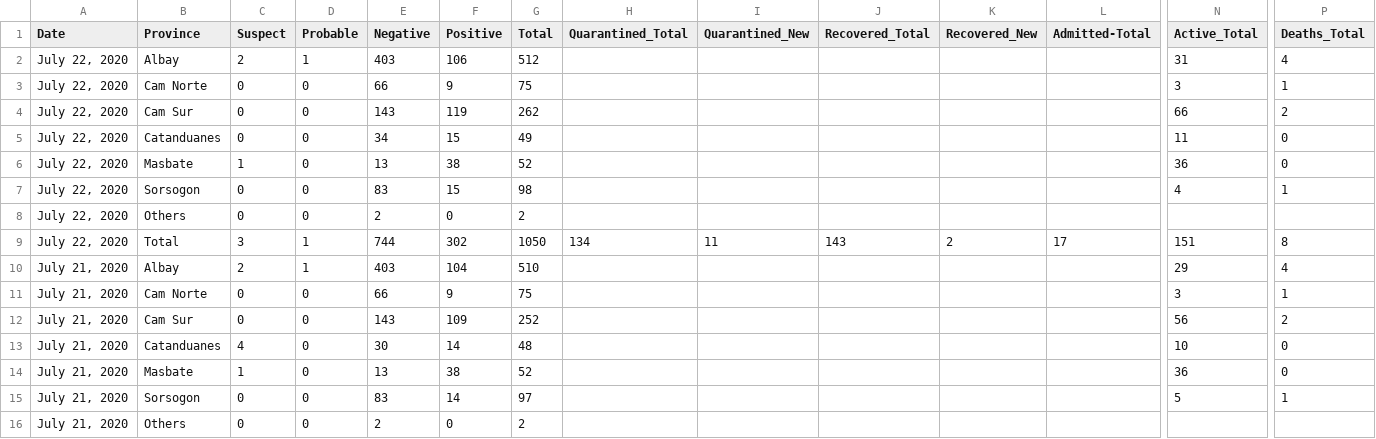
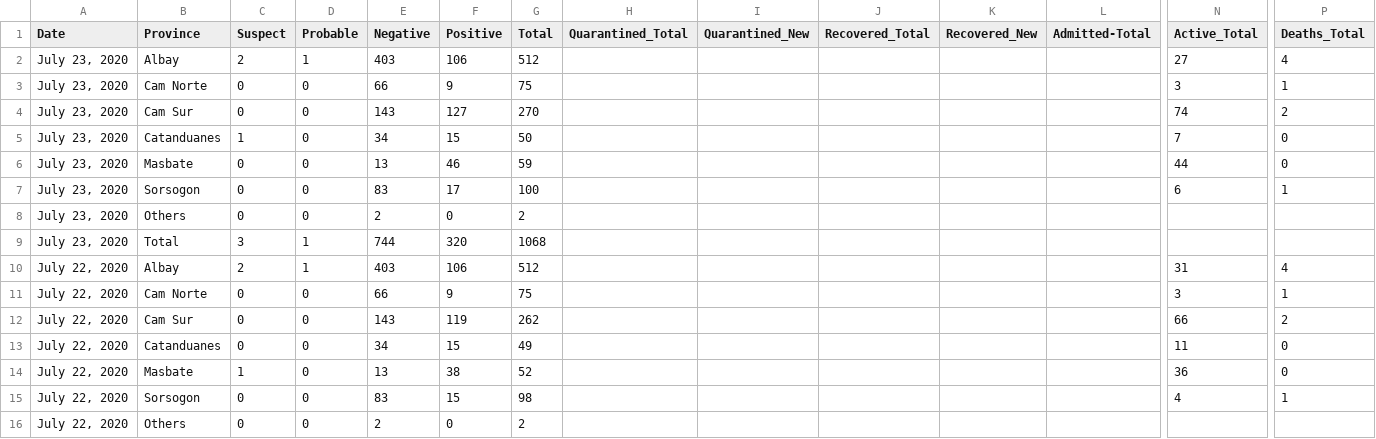
Before and after one commit to jmbangate/jmbangate.github.io, a CSV file: covid/BicolR5cases.csv, drawn as a sheet; only a part is shown, gaps mark what is left out; the shorter side is filled out with more unchanged rows; rows hold the shown columns only; the diff names each change by its address in the sheet, - before the commit and + after, or states it on an @@ line.

```diff
--- a/covid/BicolR5cases.csv
+++ b/covid/BicolR5cases.csv
+row 2: July 23, 2020 | Albay | 2 | 1 | 403 | 106 | 512 |  |  |  |  |  | 27 | 4
+row 3: July 23, 2020 | Cam Norte | 0 | 0 | 66 | 9 | 75 |  |  |  |  |  | 3 | 1
+row 4: July 23, 2020 | Cam Sur | 0 | 0 | 143 | 127 | 270 |  |  |  |  |  | 74 | 2
+row 5: July 23, 2020 | Catanduanes | 1 | 0 | 34 | 15 | 50 |  |  |  |  |  | 7 | 0
+row 6: July 23, 2020 | Masbate | 0 | 0 | 13 | 46 | 59 |  |  |  |  |  | 44 | 0
+row 7: July 23, 2020 | Sorsogon | 0 | 0 | 83 | 17 | 100 |  |  |  |  |  | 6 | 1
+row 8: July 23, 2020 | Others | 0 | 0 | 2 | 0 | 2
+row 9: July 23, 2020 | Total | 3 | 1 | 744 | 320 | 1068
```
Also changed, not shown: covid/BicolR5BedMechVentCapacityCSV.csv, covid/BicolR5BedMechVentPctUtilisedCSV.csv, 7 other files.
